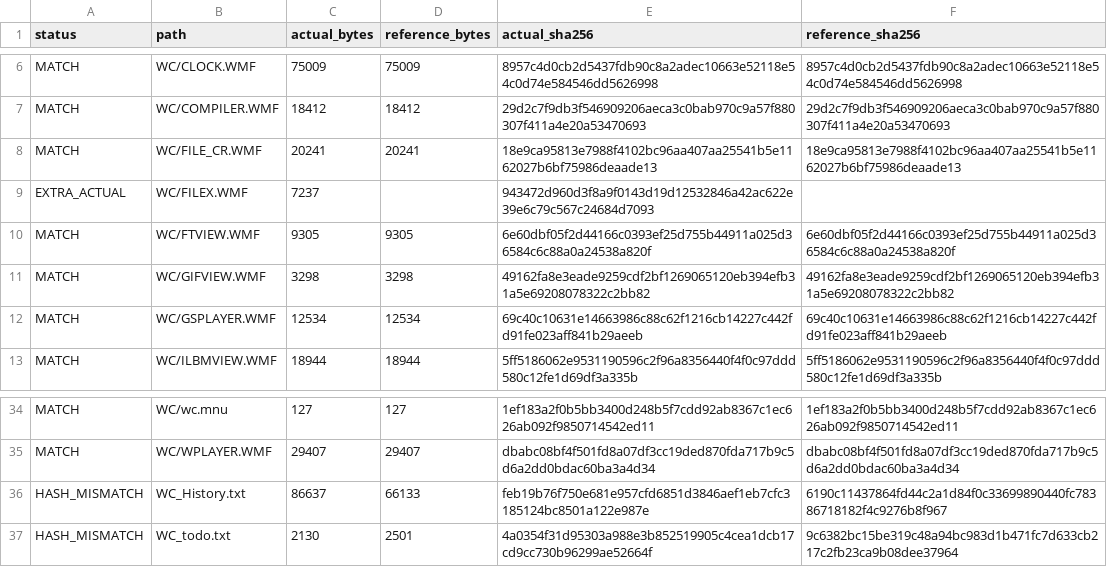
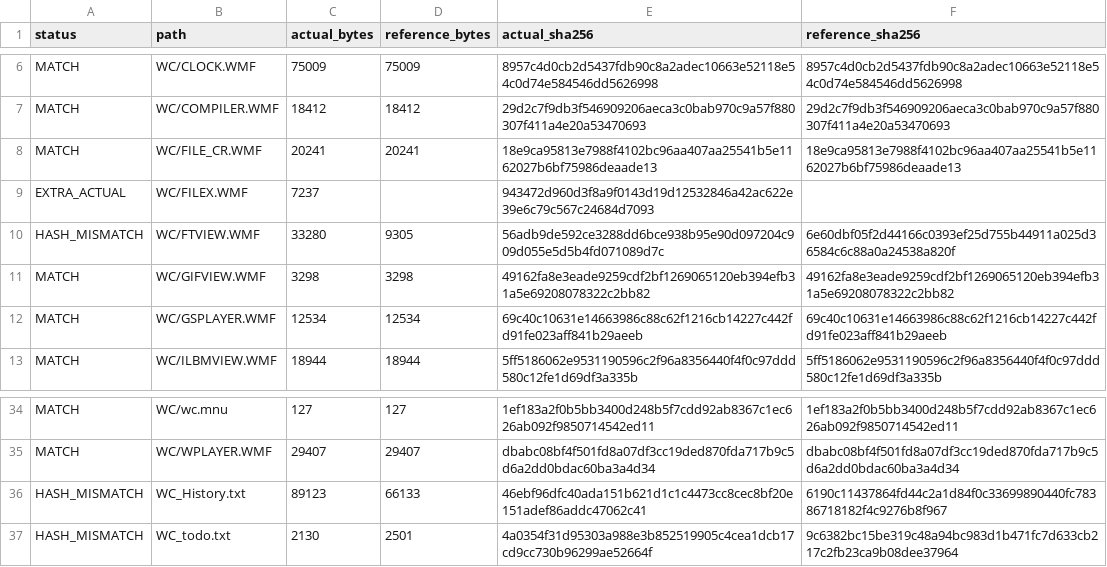
Before and after one commit to andrewinsidelazarev/Wild-Commander-Improved, a TSV file: Build/hash-report.tsv, drawn as a sheet; only a part is shown, gaps mark what is left out.

```diff
--- a/Build/hash-report.tsv
+++ b/Build/hash-report.tsv
@@ -9,3 +9,3 @@ MATCH	WC/FILE_CR.WMF	20241	20241	18e9ca95813e7988f4102bc96aa407aa25541b5e1162027
 EXTRA_ACTUAL	WC/FILEX.WMF	7237		943472d960d3f8a9f0143d19d12532846a42ac622e39e6c79c567c24684d7093	
-MATCH	WC/FTVIEW.WMF	9305	9305	6e60dbf05f2d44166c0393ef25d755b44911a025d36584c6c88a0a24538a820f	6e60dbf05f2d44166c0393ef25d755b44911a025d36584c6c88a0a24538a820f
+HASH_MISMATCH	WC/FTVIEW.WMF	33280	9305	56adb9de592ce3288dd6bce938b95e90d097204c909d055e5d5b4fd071089d7c	6e60dbf05f2d44166c0393ef25d755b44911a025d36584c6c88a0a24538a820f
 MATCH	WC/GIFVIEW.WMF	3298	3298	49162fa8e3eade9259cdf2bf1269065120eb394efb31a5e69208078322c2bb82	49162fa8e3eade9259cdf2bf1269065120eb394efb31a5e69208078322c2bb82
@@ -35,3 +35,3 @@ MATCH	WC/wc.mnu	127	127	1ef183a2f0b5bb3400d248b5f7cdd92ab8367c1ec626ab092f985071
 MATCH	WC/WPLAYER.WMF	29407	29407	dbabc08bf4f501fd8a07df3cc19ded870fda717b9c5d6a2dd0bdac60ba3a4d34	dbabc08bf4f501fd8a07df3cc19ded870fda717b9c5d6a2dd0bdac60ba3a4d34
-HASH_MISMATCH	WC_History.txt	86637	66133	feb19b76f750e681e957cfd6851d3846aef1eb7cfc3185124bc8501a122e987e	6190c11437864fd44c2a1d84f0c33699890440fc78386718182f4c9276b8f967
+HASH_MISMATCH	WC_History.txt	89123	66133	46ebf96dfc40ada151b621d1c1c4473cc8cec8bf20e151adef86addc47062c41	6190c11437864fd44c2a1d84f0c33699890440fc78386718182f4c9276b8f967
 HASH_MISMATCH	WC_todo.txt	2130	2501	4a0354f31d95303a988e3b852519905c4cea1dcb17cd9cc730b96299ae52664f	9c6382bc15be319c48a94bc983d1b471fc7d633cb217c2fb23ca9b08dee37964
```
Also changed, not shown: 45 other files.
